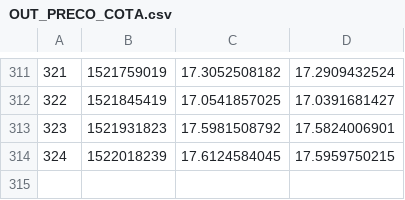
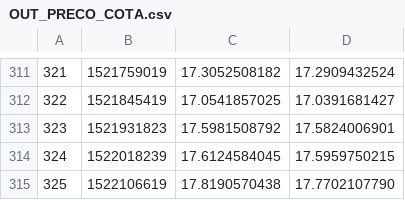
Before and after one commit to filhohao/Reports, a CSV file: OUT_PRECO_COTA.csv, drawn as a sheet; only a part is shown, gaps mark what is left out.

Commit message:
latest update

```diff
--- a/OUT_PRECO_COTA.csv
+++ b/OUT_PRECO_COTA.csv
@@ -314 +314,2 @@
 324,1522018239,17.6124584045,17.5959750215
+325,1522106619,17.8190570438,17.7702107790
```
